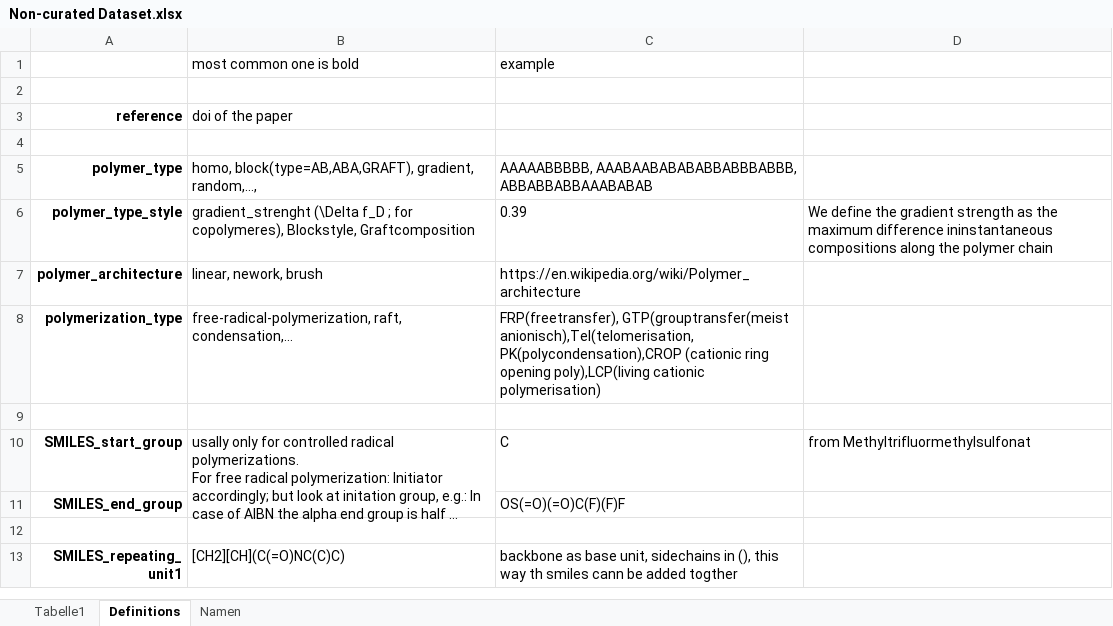
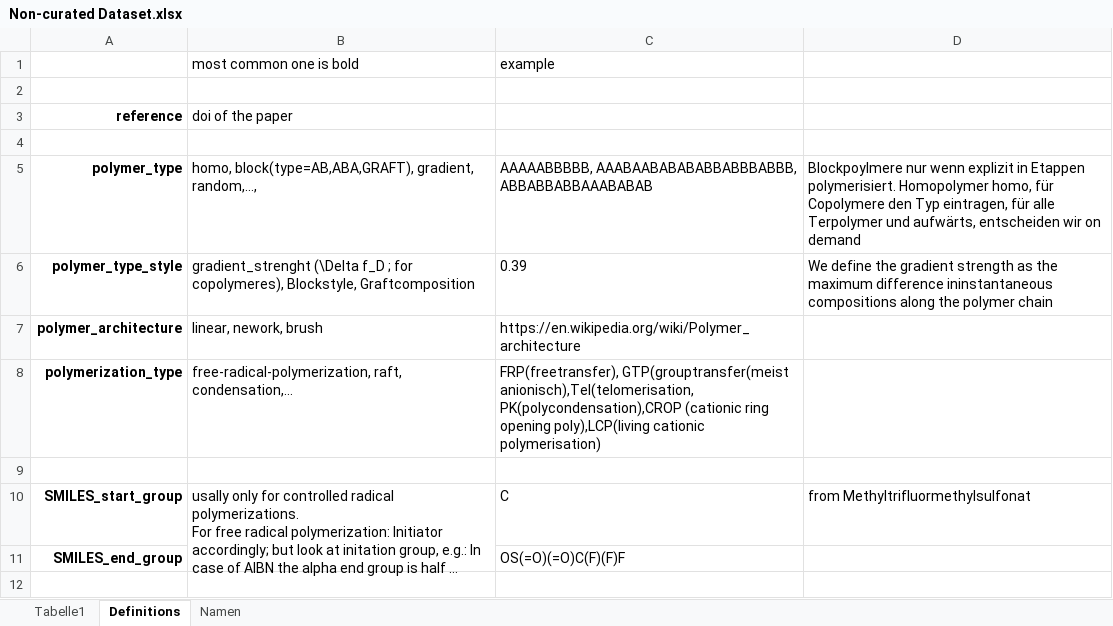
Before and after one commit to Bizbalt/PFP, an Excel workbook: Non-curated Dataset.xlsx, sheet Definitions, drawn as a sheet; only a part is shown; the shorter side is filled out with more unchanged rows; long unchanged cells end in …; values as stored, in another font and other column widths than the file's, no borders; the diff names each change by its address in the sheet, - before the commit and + after, or states it on an @@ line.

```diff
--- a/Non-curated Dataset.xlsx (sheet Definitions)
+++ b/Non-curated Dataset.xlsx (sheet Definitions)
-D5: (empty)
+D5: Blockpoylmere nur wenn explizit in Etappen polymerisiert. Homopolymer homo, für Copolymere den Typ eintragen, für alle Terpolymer und aufwärts, entscheiden wir on demand
```
Also changed, not shown: sheet Tabelle1, sheet Namen, 1 other file.
